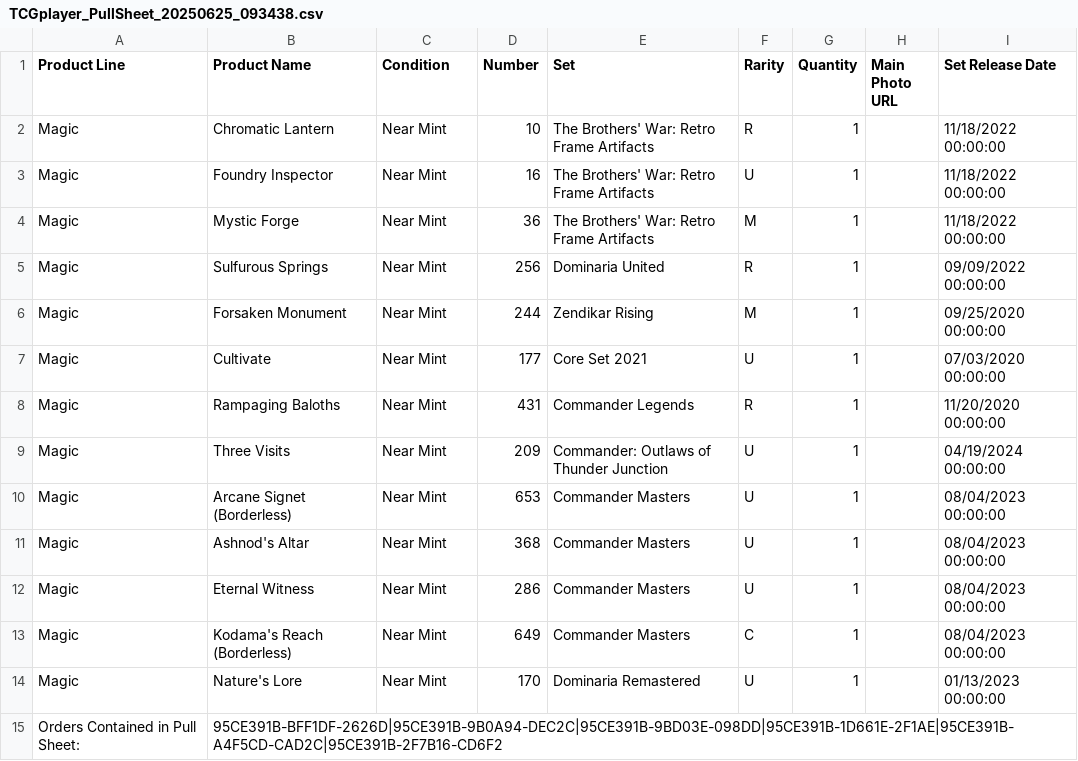
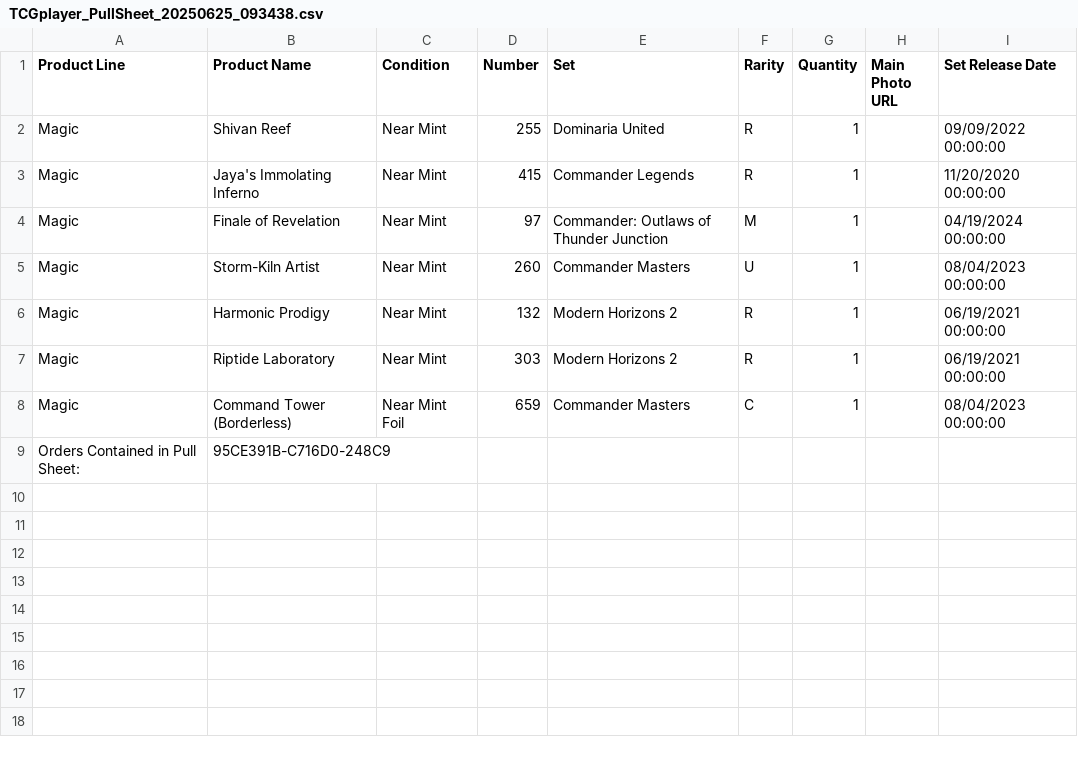
Before and after one commit to gimgine/tcglite, a CSV file: app/public/TCGplayer_PullSheet_20250625_093438.csv, drawn as a sheet.

Commit message:
fix styling and add foil/condition

```diff
--- a/app/public/TCGplayer_PullSheet_20250625_093438.csv
+++ b/app/public/TCGplayer_PullSheet_20250625_093438.csv
@@ -1,15 +1,9 @@
 Product Line,Product Name,Condition,Number,Set,Rarity,Quantity,Main Photo URL,Set Release Date
-"Magic","Chromatic Lantern","Near Mint","10","The Brothers' War: Retro Frame Artifacts","R","1","","11/18/2022 00:00:00"
-"Magic","Foundry Inspector","Near Mint","16","The Brothers' War: Retro Frame Artifacts","U","1","","11/18/2022 00:00:00"
-"Magic","Mystic Forge","Near Mint","36","The Brothers' War: Retro Frame Artifacts","M","1","","11/18/2022 00:00:00"
-"Magic","Sulfurous Springs","Near Mint","256","Dominaria United","R","1","","09/09/2022 00:00:00"
-"Magic","Forsaken Monument","Near Mint","244","Zendikar Rising","M","1","","09/25/2020 00:00:00"
-"Magic","Cultivate","Near Mint","177","Core Set 2021","U","1","","07/03/2020 00:00:00"
-"Magic","Rampaging Baloths","Near Mint","431","Commander Legends","R","1","","11/20/2020 00:00:00"
-"Magic","Three Visits","Near Mint","209","Commander: Outlaws of Thunder Junction","U","1","","04/19/2024 00:00:00"
-"Magic","Arcane Signet (Borderless)","Near Mint","653","Commander Masters","U","1","","08/04/2023 00:00:00"
-"Magic","Ashnod's Altar","Near Mint","368","Commander Masters","U","1","","08/04/2023 00:00:00"
-"Magic","Eternal Witness","Near Mint","286","Commander Masters","U","1","","08/04/2023 00:00:00"
-"Magic","Kodama's Reach (Borderless)","Near Mint","649","Commander Masters","C","1","","08/04/2023 00:00:00"
-"Magic","Nature's Lore","Near Mint","170","Dominaria Remastered","U","1","","01/13/2023 00:00:00"
-Orders Contained in Pull Sheet:,95CE391B-BFF1DF-2626D|95CE391B-9B0A94-DEC2C|95CE391B-9BD03E-098DD|95CE391B-1D661E-2F1AE|95CE391B-A4F5CD-CAD2C|95CE391B-2F7B16-CD6F2
+"Magic","Shivan Reef","Near Mint","255","Dominaria United","R","1","","09/09/2022 00:00:00"
+"Magic","Jaya's Immolating Inferno","Near Mint","415","Commander Legends","R","1","","11/20/2020 00:00:00"
+"Magic","Finale of Revelation","Near Mint","97","Commander: Outlaws of Thunder Junction","M","1","","04/19/2024 00:00:00"
+"Magic","Storm-Kiln Artist","Near Mint","260","Commander Masters","U","1","","08/04/2023 00:00:00"
+"Magic","Harmonic Prodigy","Near Mint","132","Modern Horizons 2","R","1","","06/19/2021 00:00:00"
+"Magic","Riptide Laboratory","Near Mint","303","Modern Horizons 2","R","1","","06/19/2021 00:00:00"
+"Magic","Command Tower (Borderless)","Near Mint Foil","659","Commander Masters","C","1","","08/04/2023 00:00:00"
+Orders Contained in Pull Sheet:,95CE391B-C716D0-248C9
```
Also changed, not shown: 3 other files.
